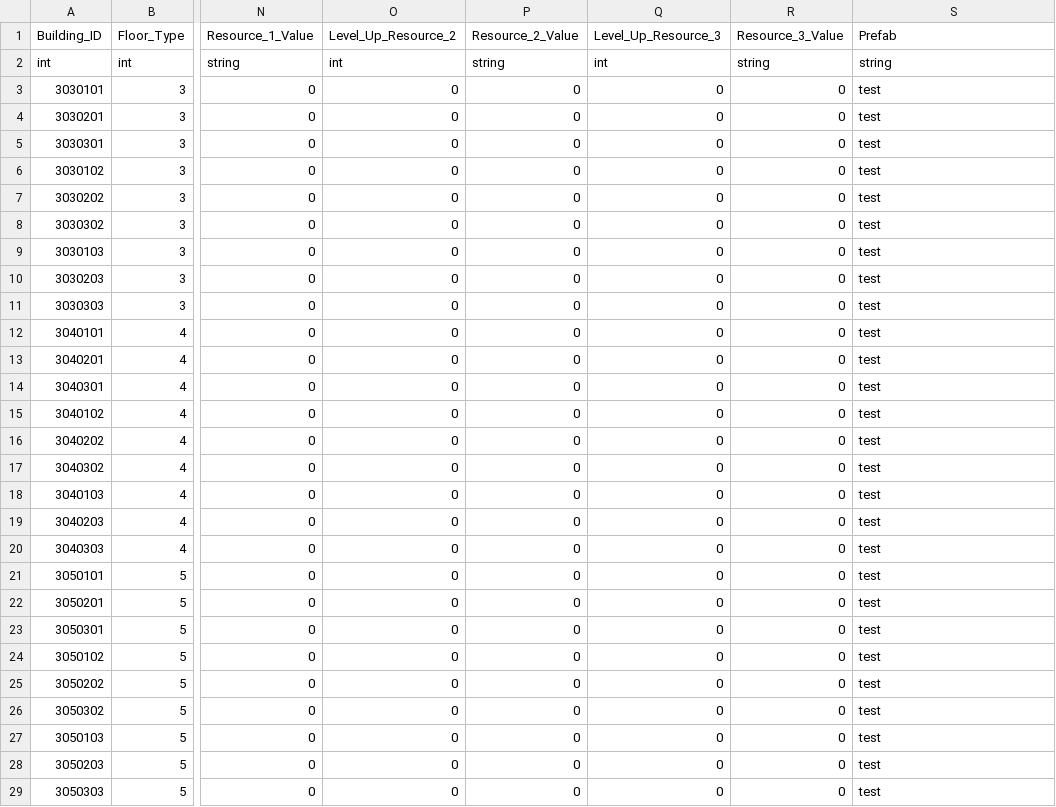
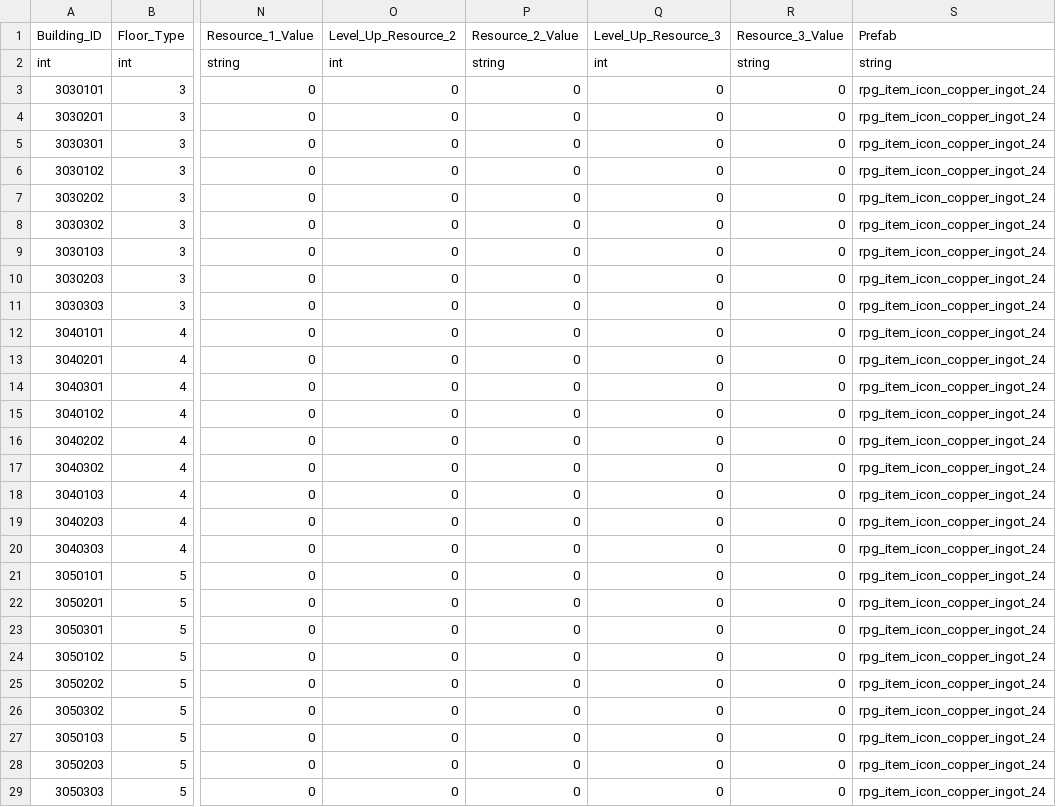
Before and after one commit to rlawlgns3433/MyUtopia, a CSV file: Assets/DataTables/BuildingTable.csv, drawn as a sheet; only a part is shown, gaps mark what is left out; the diff covers the shown part only; the diff names each change by its address in the sheet, - before the commit and + after, or states it on an @@ line.

```diff
--- a/Assets/DataTables/BuildingTable.csv
+++ b/Assets/DataTables/BuildingTable.csv
-S3:S29 (Prefab): test
+S3:S29 (Prefab): rpg_item_icon_copper_ingot_24
```
Also changed, not shown: 3 edited cells elsewhere in this file, 8 other files.
